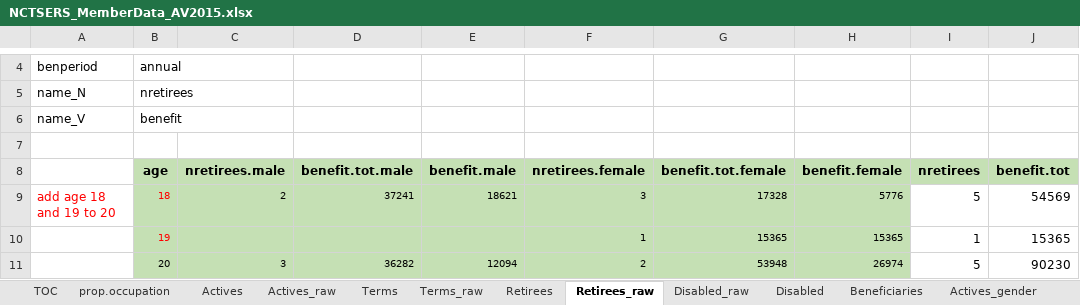
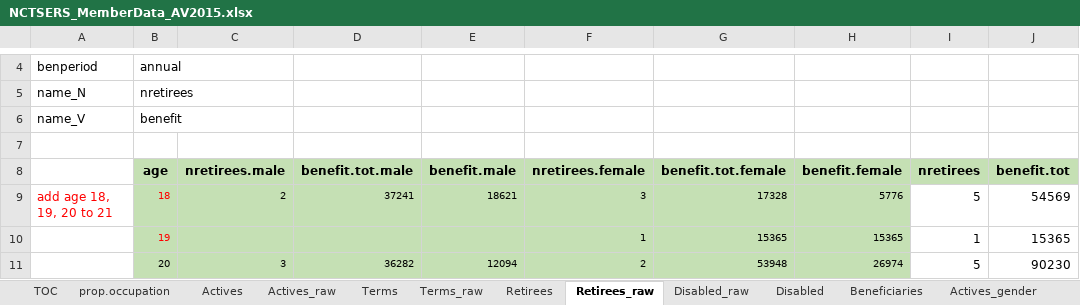
Before and after one commit to marshallpku/Model_NCTSERS, an Excel workbook: Data_inputs/NCTSERS_MemberData_AV2015.xlsx, sheet Retirees_raw, drawn as a sheet; only a part is shown, gaps mark what is left out; values as stored, in another font and other column widths than the file's, no borders; the diff names each change by its address in the sheet, - before the commit and + after, or states it on an @@ line.

```diff
--- a/Data_inputs/NCTSERS_MemberData_AV2015.xlsx (sheet Retirees_raw)
+++ b/Data_inputs/NCTSERS_MemberData_AV2015.xlsx (sheet Retirees_raw)
-A9: add age 18 and 19 to 20
+A9: add age 18, 19, 20 to 21
```
Also changed, not shown: sheet Retirees, RunControl.xlsx, 4 other files.
